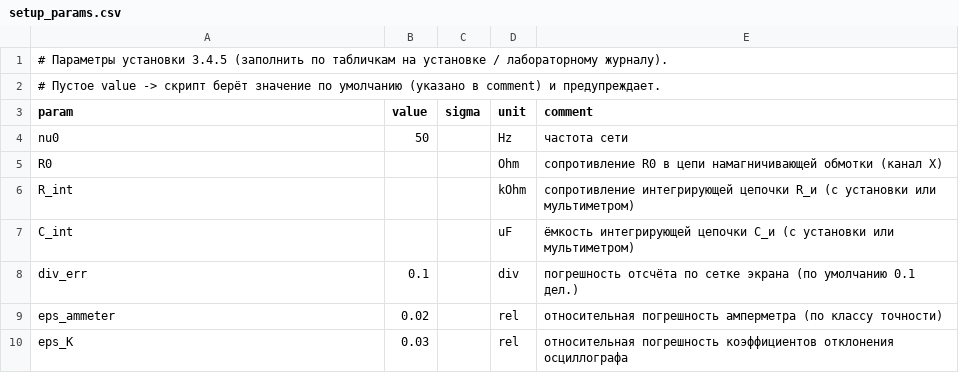
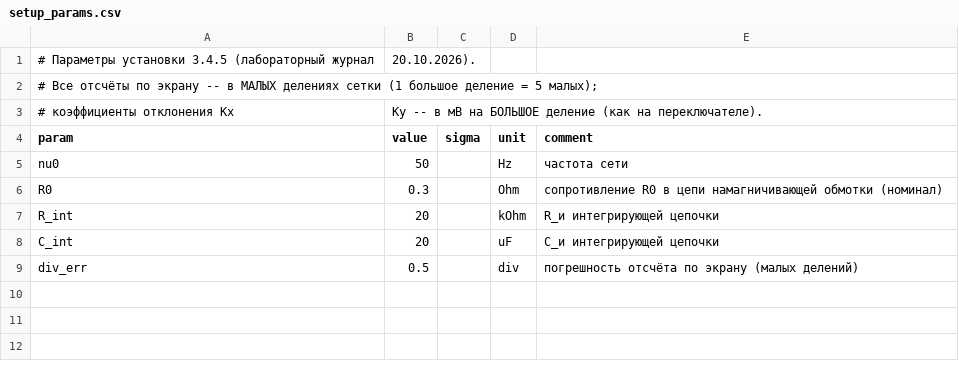
Before and after one commit to duxihw/labs_lpr, a CSV file: 3.4.5/data/raw/setup_params.csv, drawn as a sheet.

```diff
--- a/3.4.5/data/raw/setup_params.csv
+++ b/3.4.5/data/raw/setup_params.csv
@@ -1,10 +1,9 @@
-# Параметры установки 3.4.5 (заполнить по табличкам на установке / лабораторному журналу).
-# Пустое value -> скрипт берёт значение по умолчанию (указано в comment) и предупреждает.
+# Параметры установки 3.4.5 (лабораторный журнал, 20.10.2026).
+# Все отсчёты по экрану -- в МАЛЫХ делениях сетки (1 большое деление = 5 малых);
+# коэффициенты отклонения Kx, Ky -- в мВ на БОЛЬШОЕ деление (как на переключателе).
 param,value,sigma,unit,comment
 nu0,50,,Hz,частота сети
-R0,,,Ohm,сопротивление R0 в цепи намагничивающей обмотки (канал X)
-R_int,,,kOhm,сопротивление интегрирующей цепочки R_и (с установки или мультиметром)
-C_int,,,uF,ёмкость интегрирующей цепочки C_и (с установки или мультиметром)
-div_err,0.1,,div,погрешность отсчёта по сетке экрана (по умолчанию 0.1 дел.)
-eps_ammeter,0.02,,rel,относительная погрешность амперметра (по классу точности)
-eps_K,0.03,,rel,относительная погрешность коэффициентов отклонения осциллографа
+R0,0.3,,Ohm,сопротивление R0 в цепи намагничивающей обмотки (номинал)
+R_int,20,,kOhm,R_и интегрирующей цепочки
+C_int,20,,uF,C_и интегрирующей цепочки
+div_err,0.5,,div,погрешность отсчёта по экрану (малых делений)
```
Also changed, not shown: 3.4.5/data/raw/calib_x.csv, 3.4.5/data/raw/initial_curve.csv, 30 other files.
